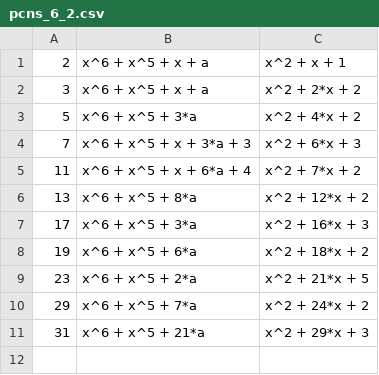
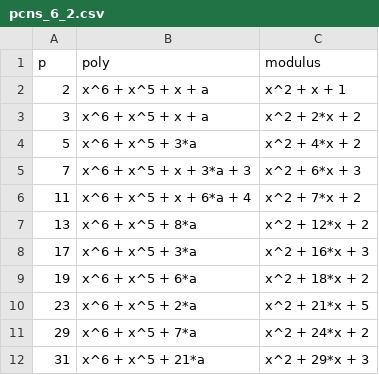
Before and after one commit to hackenbergstefan/masterarbeit, a CSV file: Tables/pcns_6_2.csv, drawn as a sheet; the diff names each change by its address in the sheet, - before the commit and + after, or states it on an @@ line.

Commit message:
added more tables

```diff
--- a/Tables/pcns_6_2.csv
+++ b/Tables/pcns_6_2.csv
+row 1: p | poly | modulus
```
Also changed, not shown: Tables/pcns_6_1.csv, 9 other files.
